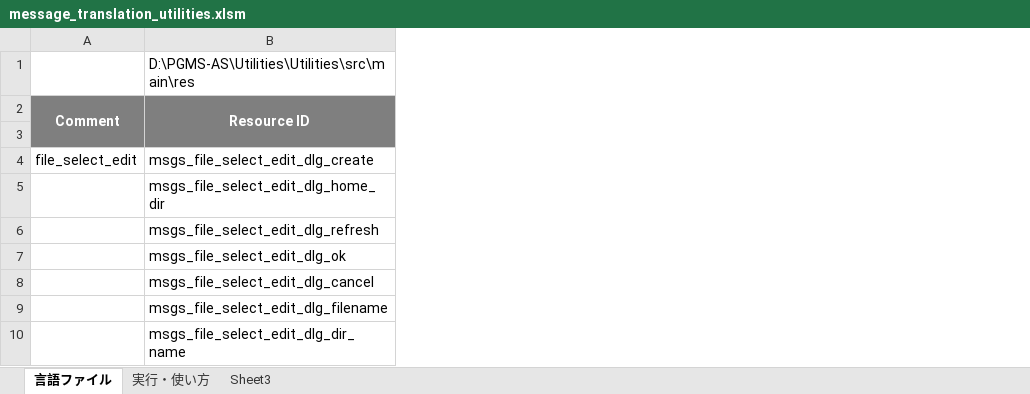
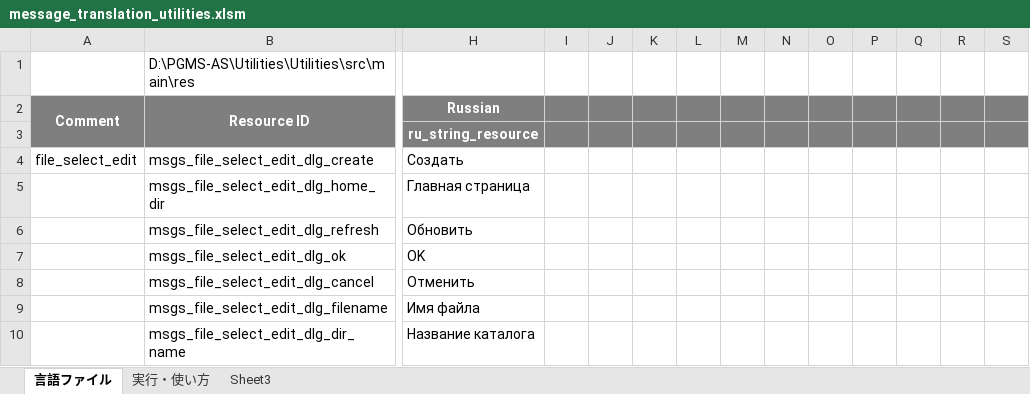
Before and after one commit to Sentaroh/Utilities, an Excel workbook: message_translation_utilities.xlsm, sheet 言語ファイル, drawn as a sheet; only a part is shown, gaps mark what is left out; values as stored, in another font and other column widths than the file's, no borders; charts and pictures not drawn; the diff covers the shown part only; the diff names each change by its address in the sheet, - before the commit and + after, or states it on an @@ line.

Commit message:
Add Russian translation.

```diff
--- a/message_translation_utilities.xlsm (sheet 言語ファイル)
+++ b/message_translation_utilities.xlsm (sheet 言語ファイル)
@@ column H (Russian) unhidden, rows 3-10: ru_string_resource | Создать | Главная страница | Обновить | OK | Отменить | Имя файла | Название каталога @@
@@ column I unhidden, empty @@
@@ column J unhidden, empty @@
@@ column K unhidden, empty @@
@@ column L unhidden, empty @@
@@ column M unhidden, empty @@
@@ column N unhidden, empty @@
@@ column O unhidden, empty @@
@@ column P unhidden, empty @@
@@ column Q unhidden, empty @@
@@ column R unhidden, empty @@
@@ column S unhidden, empty @@
```
Also changed, not shown: 6 added columns elsewhere in this sheet, 3 other files.
